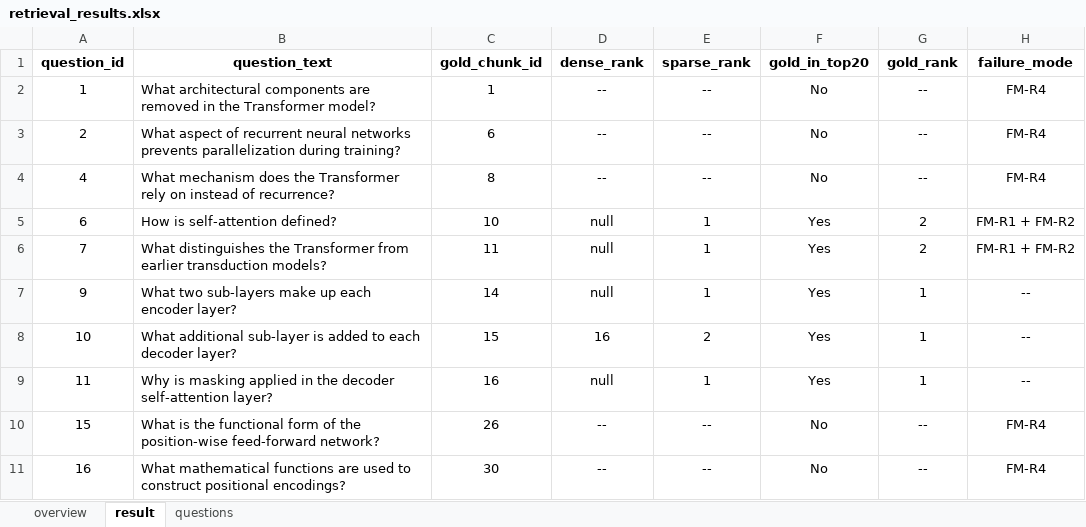
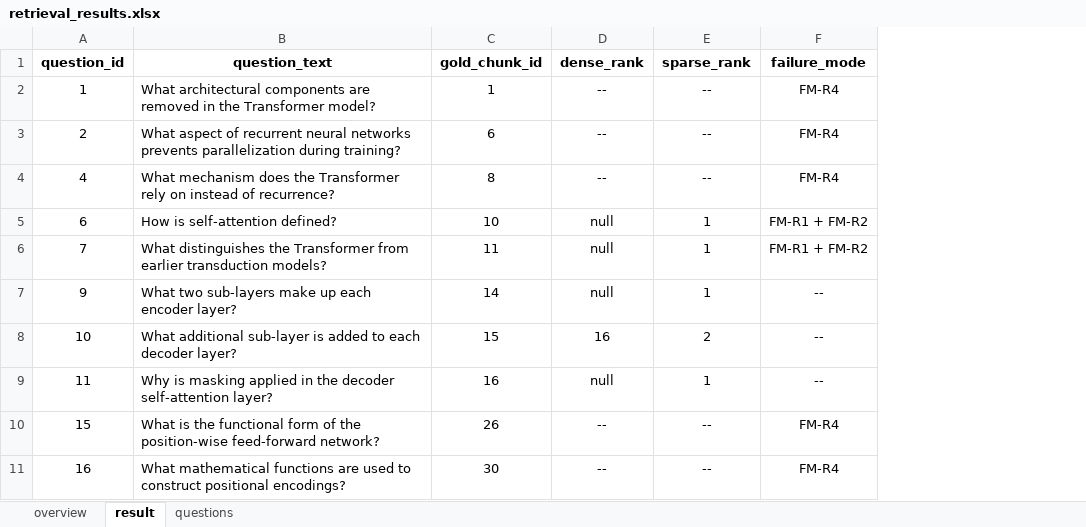
Before and after one commit to Arnav-Ajay/rag-failure-modes, an Excel workbook: artifacts/failure_cases/results/retrieval_results.xlsx, sheet result, drawn as a sheet; values as stored, in another font and other column widths than the file's, no borders; the diff names each change by its address in the sheet, - before the commit and + after, or states it on an @@ line.

Commit message:
rerank failure cases

```diff
--- a/artifacts/failure_cases/results/retrieval_results.xlsx (sheet result)
+++ b/artifacts/failure_cases/results/retrieval_results.xlsx (sheet result)
-column F (gold_in_top20), rows 2-11: No | No | No | Yes | Yes | Yes | Yes | Yes | No | No
-column G (gold_rank), rows 2-11: -- | -- | -- | 2 | 2 | 1 | 1 | 1 | -- | --
```
Also changed, not shown: 30 other files.
